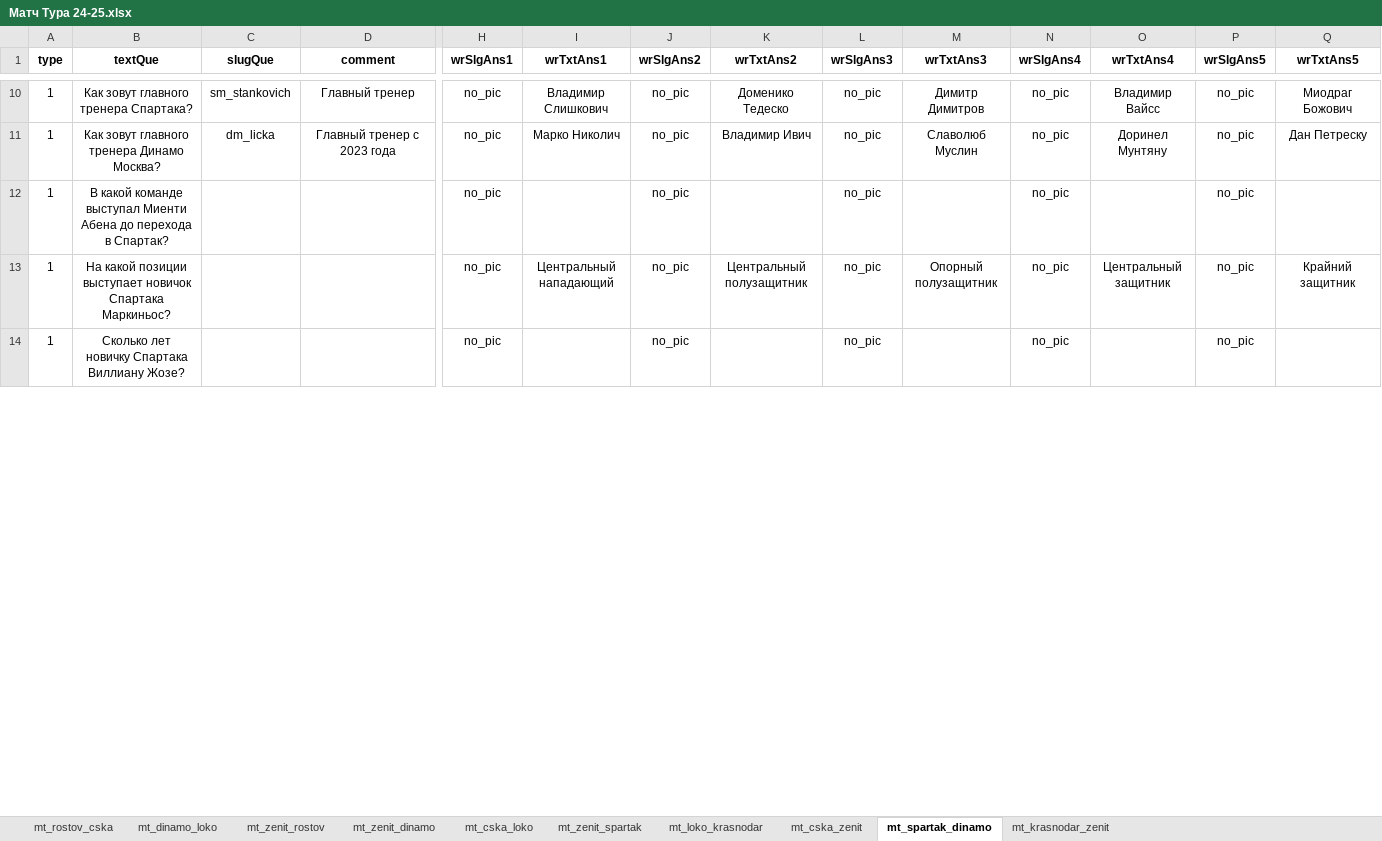
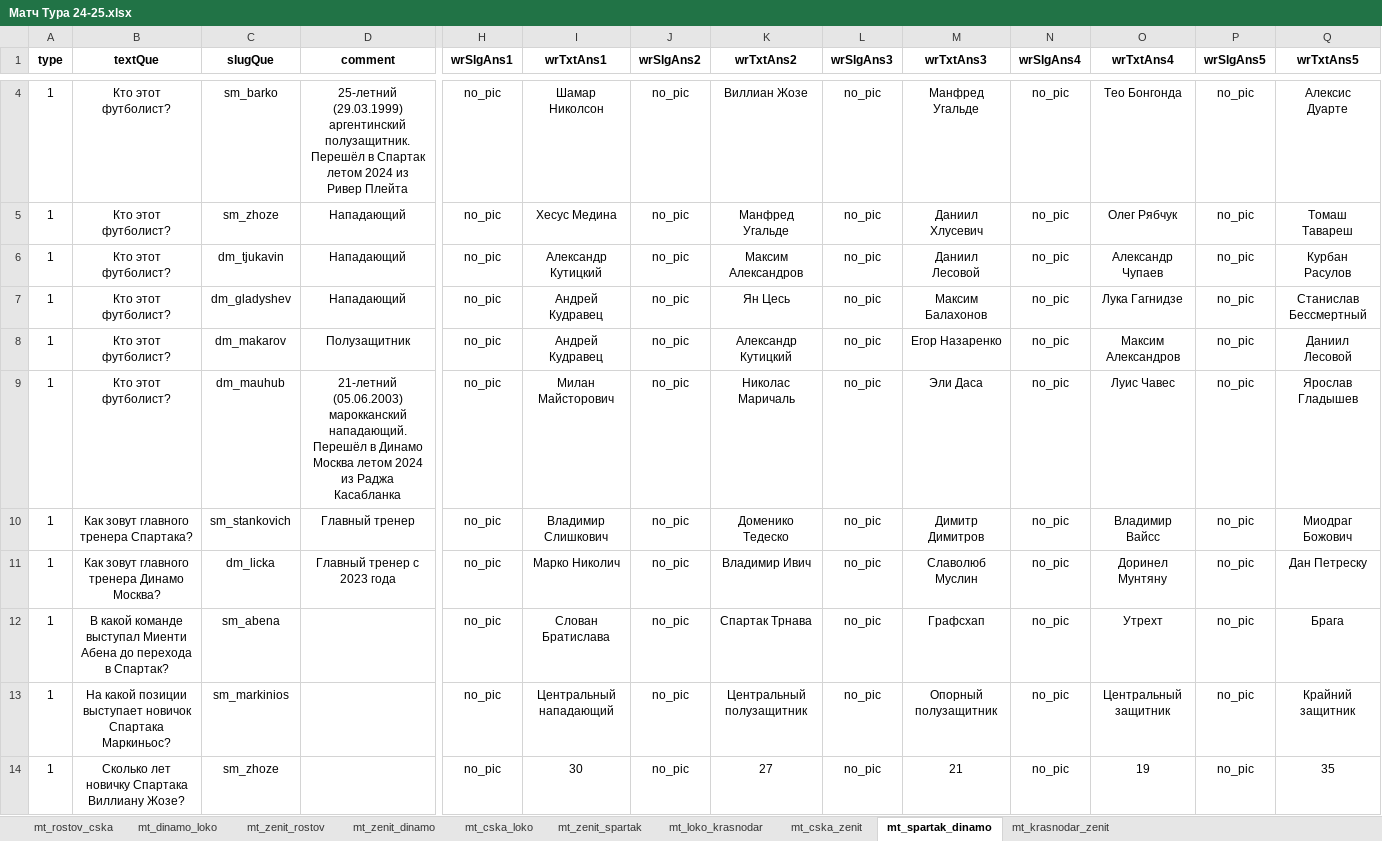
Before and after one commit to amaranth64/amaranth64.github.io, an Excel workbook: RPL_V2/xlsx/Матч Тура 24-25.xlsx, sheet mt_spartak_dinamo, drawn as a sheet; only a part is shown, gaps mark what is left out; values as stored, in another font and other column widths than the file's, no borders; rows hold the shown columns only; the diff covers the shown part only; the diff names each change by its address in the sheet, - before the commit and + after, or states it on an @@ line.

```diff
--- a/RPL_V2/xlsx/Матч Тура 24-25.xlsx (sheet mt_spartak_dinamo)
+++ b/RPL_V2/xlsx/Матч Тура 24-25.xlsx (sheet mt_spartak_dinamo)
+row 4: 1 | Кто этот футболист? | sm_barko | 25-летний (29.03.1999) аргентинский полузащитник. Перешёл в Спартак летом 2024 из Ривер Плейта | no_pic | Шамар Николсон | no_pic | Виллиан Жозе | no_pic | Манфред Угальде | no_pic | Тео Бонгонда | no_pic | Алексис Дуарте
+row 5: 1 | Кто этот футболист? | sm_zhoze | Нападающий | no_pic | Хесус Медина | no_pic | Манфред Угальде | no_pic | Даниил Хлусевич | no_pic | Олег Рябчук | no_pic | Томаш Тавареш
+row 6: 1 | Кто этот футболист? | dm_tjukavin | Нападающий | no_pic | Александр Кутицкий | no_pic | Максим Александров | no_pic | Даниил Лесовой | no_pic | Александр Чупаев | no_pic | Курбан Расулов
+row 7: 1 | Кто этот футболист? | dm_gladyshev | Нападающий | no_pic | Андрей Кудравец | no_pic | Ян Цесь | no_pic | Максим Балахонов | no_pic | Лука Гагнидзе | no_pic | Станислав Бессмертный
+row 8: 1 | Кто этот футболист? | dm_makarov | Полузащитник | no_pic | Андрей Кудравец | no_pic | Александр Кутицкий | no_pic | Егор Назаренко | no_pic | Максим Александров | no_pic | Даниил Лесовой
+row 9: 1 | Кто этот футболист? | dm_mauhub | 21-летний (05.06.2003) марокканский нападающий. Перешёл в Динамо Москва летом 2024 из Раджа Касабланка | no_pic | Милан Майсторович | no_pic | Николас Маричаль | no_pic | Эли Даса | no_pic | Луис Чавес | no_pic | Ярослав Гладышев
-C12 (slugQue): (empty)
+C12 (slugQue): sm_abena
-I12 (wrTxtAns1): (empty)
+I12 (wrTxtAns1): Слован Братислава
-K12 (wrTxtAns2): (empty)
+K12 (wrTxtAns2): Спартак Трнава
-M12 (wrTxtAns3): (empty)
+M12 (wrTxtAns3): Графсхап
-O12 (wrTxtAns4): (empty)
+O12 (wrTxtAns4): Утрехт
-Q12 (wrTxtAns5): (empty)
+Q12 (wrTxtAns5): Брага
-C13 (slugQue): (empty)
+C13 (slugQue): sm_markinios
-C14 (slugQue): (empty)
+C14 (slugQue): sm_zhoze
-I14 (wrTxtAns1): (empty)
+I14 (wrTxtAns1): 30
-K14 (wrTxtAns2): (empty)
+K14 (wrTxtAns2): 27
-M14 (wrTxtAns3): (empty)
+M14 (wrTxtAns3): 21
-O14 (wrTxtAns4): (empty)
+O14 (wrTxtAns4): 19
-Q14 (wrTxtAns5): (empty)
+Q14 (wrTxtAns5): 35
```
Also changed, not shown: 16 added rows, 17 removed rows, 23 edited cells and cell formats elsewhere in this sheet, 4 other files.
